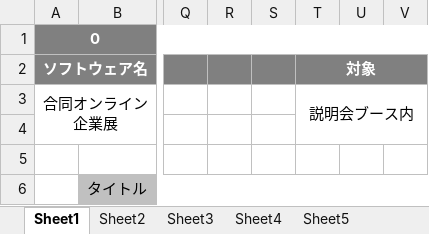
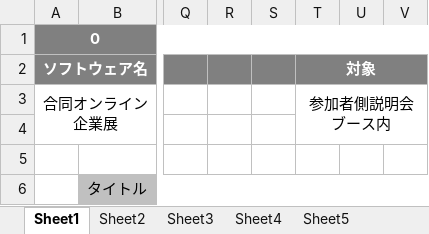
Before and after one commit to miyazaki026/git04, an Excel workbook: 合同オンライン企業展レイアウト林.xlsx, sheet Sheet1, drawn as a sheet; only a part is shown, gaps mark what is left out; values as stored, in another font and other column widths than the file's, no borders; charts and pictures not drawn; the diff names each change by its address in the sheet, - before the commit and + after, or states it on an @@ line.

```diff
--- a/合同オンライン企業展レイアウト林.xlsx (sheet Sheet1)
+++ b/合同オンライン企業展レイアウト林.xlsx (sheet Sheet1)
-T3 (対象): 説明会ブース内
+T3 (対象): 参加者側説明会ブース内
```
Also changed, not shown: sheet Sheet5, sheet Sheet2, other sheet tabs, charts or pictures.
